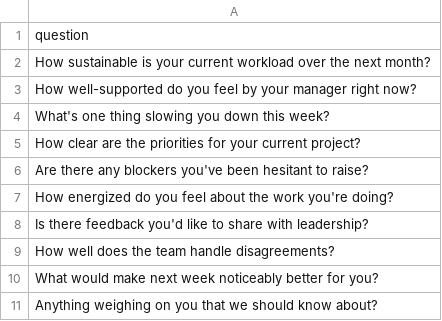
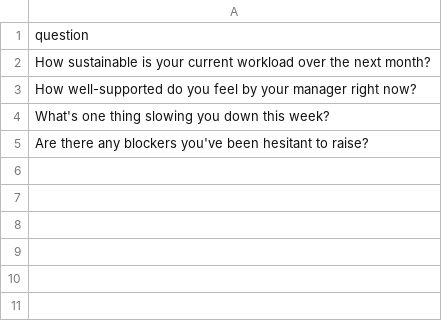
Before and after one commit to sentiment-sense-app/sentiment-sense-app, a CSV file: sample_questions.csv, drawn as a sheet.

Commit message:
Trim sample questions to four for demo

```diff
--- a/sample_questions.csv
+++ b/sample_questions.csv
@@ -4,8 +4,2 @@ How well-supported do you feel by your manager right now?
 What's one thing slowing you down this week?
-How clear are the priorities for your current project?
 Are there any blockers you've been hesitant to raise?
-How energized do you feel about the work you're doing?
-Is there feedback you'd like to share with leadership?
-How well does the team handle disagreements?
-What would make next week noticeably better for you?
-Anything weighing on you that we should know about?
```
